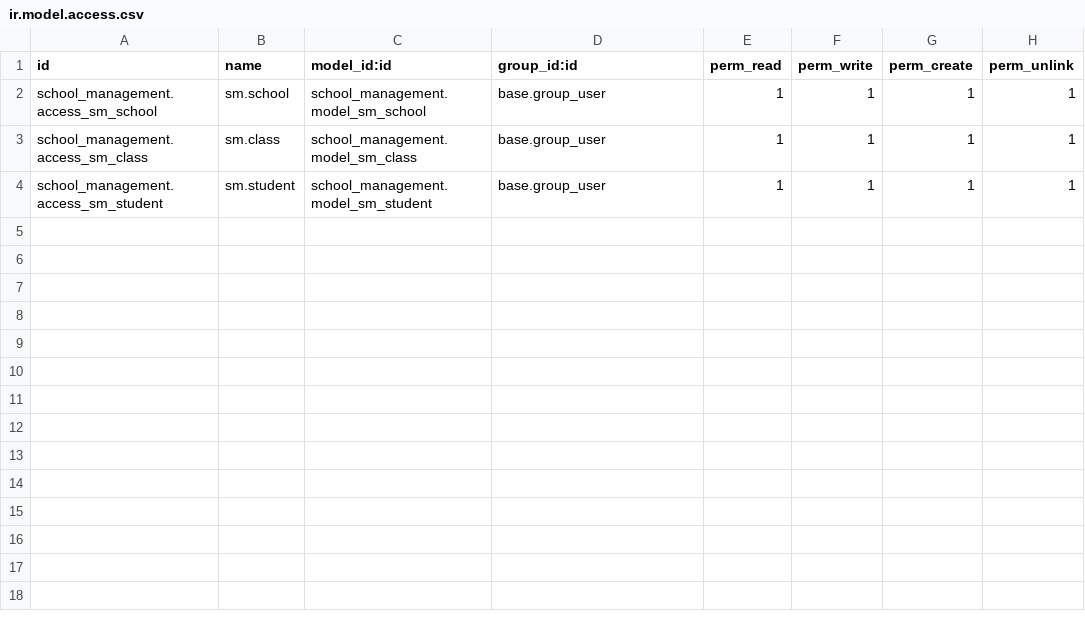
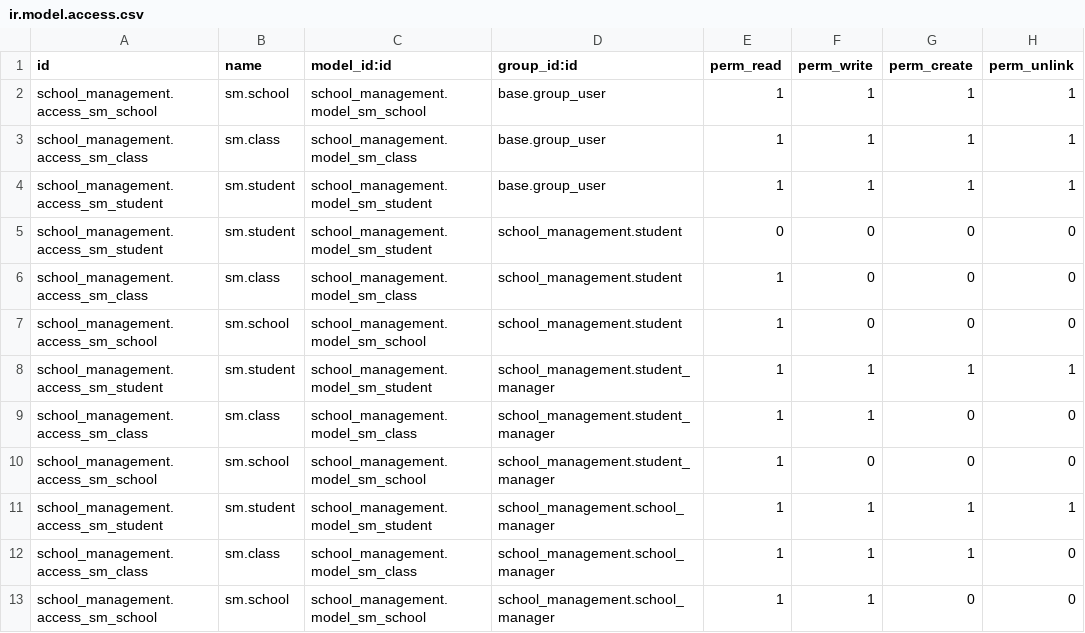
Before and after one commit to kKaii61/odoo__roadmap, a CSV file: roadmap/school_management/security/ir.model.access.csv, drawn as a sheet.

```diff
--- a/roadmap/school_management/security/ir.model.access.csv
+++ b/roadmap/school_management/security/ir.model.access.csv
@@ -4 +4,10 @@ school_management.access_sm_class,sm.class,school_management.model_sm_class,base
 school_management.access_sm_student,sm.student,school_management.model_sm_student,base.group_user,1,1,1,1
+school_management.access_sm_student,sm.student,school_management.model_sm_student,school_management.student,0,0,0,0
+school_management.access_sm_class,sm.class,school_management.model_sm_class,school_management.student,1,0,0,0
+school_management.access_sm_school,sm.school,school_management.model_sm_school,school_management.student,1,0,0,0
+school_management.access_sm_student,sm.student,school_management.model_sm_student,school_management.student_manager,1,1,1,1
+school_management.access_sm_class,sm.class,school_management.model_sm_class,school_management.student_manager,1,1,0,0
+school_management.access_sm_school,sm.school,school_management.model_sm_school,school_management.student_manager,1,0,0,0
+school_management.access_sm_student,sm.student,school_management.model_sm_student,school_management.school_manager,1,1,1,1
+school_management.access_sm_class,sm.class,school_management.model_sm_class,school_management.school_manager,1,1,1,0
+school_management.access_sm_school,sm.school,school_management.model_sm_school,school_management.school_manager,1,1,0,0
```
Also changed, not shown: 2 other files.
